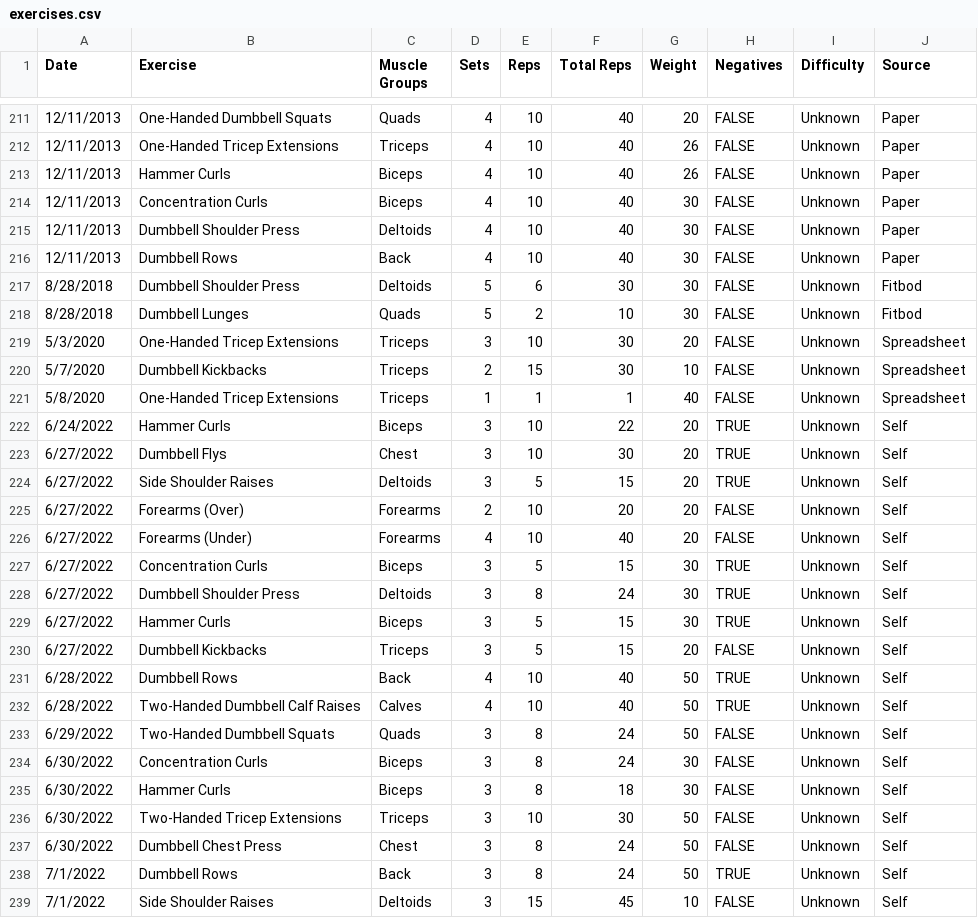
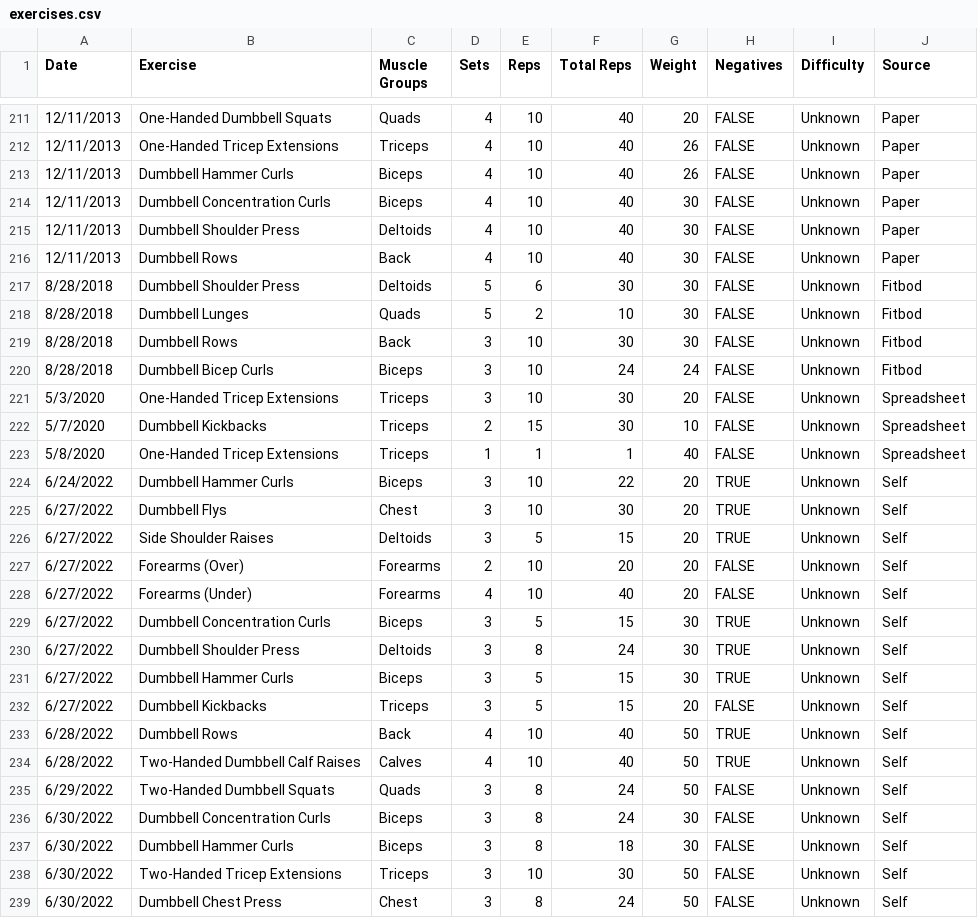
Before and after one commit to jrg94/health-dashboard, a CSV file: dashboard/data/exercises.csv, drawn as a sheet; only a part is shown, gaps mark what is left out; the shorter side is filled out with more unchanged rows; the diff covers the shown part only.

Commit message:
Added a couple extra exercises
Also, renamed some of the exercises

```diff
--- a/dashboard/data/exercises.csv
+++ b/dashboard/data/exercises.csv
@@ -212,4 +212,4 @@ Date,Exercise,Muscle Groups,Sets,Reps,Total Reps,Weight,Negatives,Difficulty,Sou
 12/11/2013,One-Handed Tricep Extensions,Triceps,4,10,40,26,FALSE,Unknown,Paper
-12/11/2013,Hammer Curls,Biceps,4,10,40,26,FALSE,Unknown,Paper
-12/11/2013,Concentration Curls,Biceps,4,10,40,30,FALSE,Unknown,Paper
+12/11/2013,Dumbbell Hammer Curls,Biceps,4,10,40,26,FALSE,Unknown,Paper
+12/11/2013,Dumbbell Concentration Curls,Biceps,4,10,40,30,FALSE,Unknown,Paper
 12/11/2013,Dumbbell Shoulder Press,Deltoids,4,10,40,30,FALSE,Unknown,Paper
@@ -218,2 +218,4 @@ Date,Exercise,Muscle Groups,Sets,Reps,Total Reps,Weight,Negatives,Difficulty,Sou
 8/28/2018,Dumbbell Lunges,Quads,5,2,10,30,FALSE,Unknown,Fitbod
+8/28/2018,Dumbbell Rows,Back,3,10,30,30,FALSE,Unknown,Fitbod
+8/28/2018,Dumbbell Bicep Curls,Biceps,3,10,24,24,FALSE,Unknown,Fitbod
 5/3/2020,One-Handed Tricep Extensions,Triceps,3,10,30,20,FALSE,Unknown,Spreadsheet
@@ -221,3 +223,3 @@ Date,Exercise,Muscle Groups,Sets,Reps,Total Reps,Weight,Negatives,Difficulty,Sou
 5/8/2020,One-Handed Tricep Extensions,Triceps,1,1,1,40,FALSE,Unknown,Spreadsheet
-6/24/2022,Hammer Curls,Biceps,3,10,22,20,TRUE,Unknown,Self
+6/24/2022,Dumbbell Hammer Curls,Biceps,3,10,22,20,TRUE,Unknown,Self
 6/27/2022,Dumbbell Flys,Chest,3,10,30,20,TRUE,Unknown,Self
@@ -226,5 +228,5 @@ Date,Exercise,Muscle Groups,Sets,Reps,Total Reps,Weight,Negatives,Difficulty,Sou
 6/27/2022,Forearms (Under),Forearms,4,10,40,20,FALSE,Unknown,Self
-6/27/2022,Concentration Curls,Biceps,3,5,15,30,TRUE,Unknown,Self
+6/27/2022,Dumbbell Concentration Curls,Biceps,3,5,15,30,TRUE,Unknown,Self
 6/27/2022,Dumbbell Shoulder Press,Deltoids,3,8,24,30,TRUE,Unknown,Self
-6/27/2022,Hammer Curls,Biceps,3,5,15,30,TRUE,Unknown,Self
+6/27/2022,Dumbbell Hammer Curls,Biceps,3,5,15,30,TRUE,Unknown,Self
 6/27/2022,Dumbbell Kickbacks,Triceps,3,5,15,20,FALSE,Unknown,Self
@@ -233,4 +235,4 @@ Date,Exercise,Muscle Groups,Sets,Reps,Total Reps,Weight,Negatives,Difficulty,Sou
 6/29/2022,Two-Handed Dumbbell Squats,Quads,3,8,24,50,FALSE,Unknown,Self
-6/30/2022,Concentration Curls,Biceps,3,8,24,30,FALSE,Unknown,Self
-6/30/2022,Hammer Curls,Biceps,3,8,18,30,FALSE,Unknown,Self
+6/30/2022,Dumbbell Concentration Curls,Biceps,3,8,24,30,FALSE,Unknown,Self
+6/30/2022,Dumbbell Hammer Curls,Biceps,3,8,18,30,FALSE,Unknown,Self
 6/30/2022,Two-Handed Tricep Extensions,Triceps,3,10,30,50,FALSE,Unknown,Self
```
Also changed, not shown: 50 edited cells elsewhere in this file.
